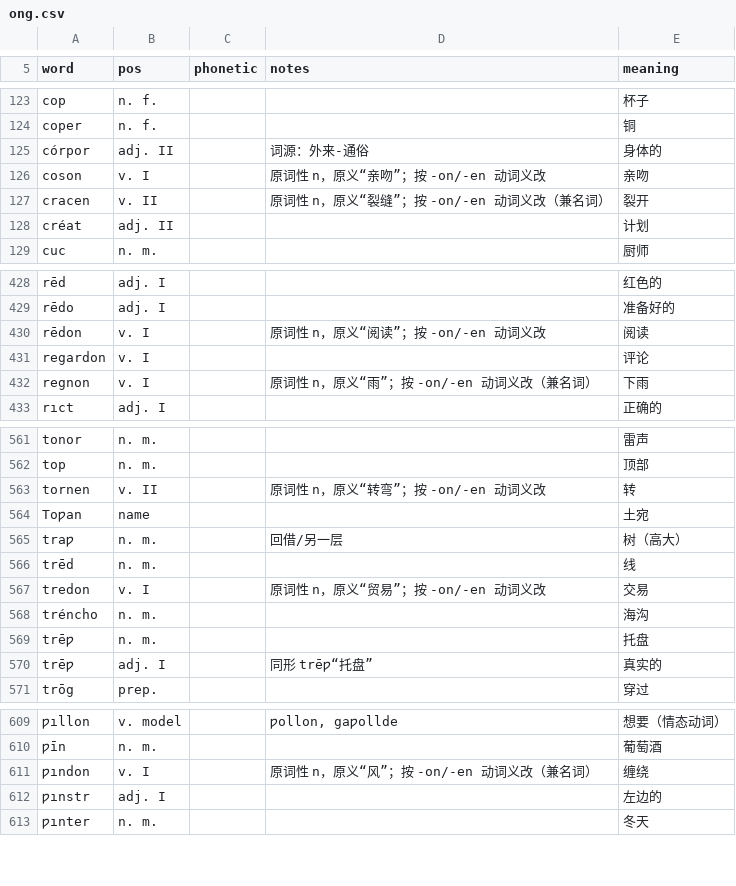
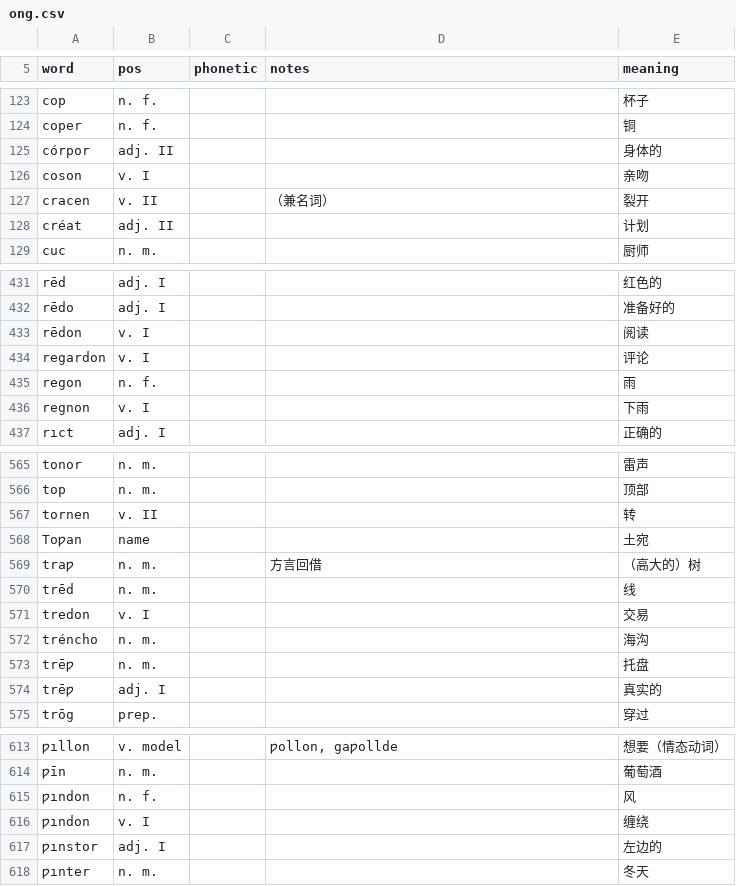
Before and after one commit to ArchiveAeonivacuus/ArchiveAeonivacuus.github.io, a CSV file: content/lexicon/ong.csv, drawn as a sheet; only a part is shown, gaps mark what is left out; addresses are those after the commit; the diff covers the shown part only; the diff names each change by its address in the sheet, - before the commit and + after, or states it on an @@ line.

```diff
--- a/content/lexicon/ong.csv
+++ b/content/lexicon/ong.csv
-D125 (notes): 词源：外来-通俗
+D125 (notes): (empty)
-D126 (notes): 原词性 n，原义“亲吻”；按 -on/-en 动词义改
+D126 (notes): (empty)
-D127 (notes): 原词性 n，原义“裂缝”；按 -on/-en 动词义改（兼名词）
+D127 (notes): （兼名词）
-D433 (notes): 原词性 n，原义“阅读”；按 -on/-en 动词义改
+D433 (notes): (empty)
+row 435: regon | n. f. |  |  | 雨
-D436 (notes): 原词性 n，原义“雨”；按 -on/-en 动词义改（兼名词）
+D436 (notes): (empty)
-D567 (notes): 原词性 n，原义“转弯”；按 -on/-en 动词义改
+D567 (notes): (empty)
-D569 (notes): 回借/另一层
+D569 (notes): 方言回借
-E569 (meaning): 树（高大）
+E569 (meaning): （高大的）树
-D571 (notes): 原词性 n，原义“贸易”；按 -on/-en 动词义改
+D571 (notes): (empty)
-D574 (notes): 同形 trēƿ“托盘”
+D574 (notes): (empty)
+row 615: ƿındon | n. f. |  |  | 风
-D616 (notes): 原词性 n，原义“风”；按 -on/-en 动词义改（兼名词）
+D616 (notes): (empty)
-A617 (word): ƿınstr
+A617 (word): ƿınstor
```
Also changed, not shown: 3 added rows and 72 edited cells elsewhere in this file, 6 other files.
